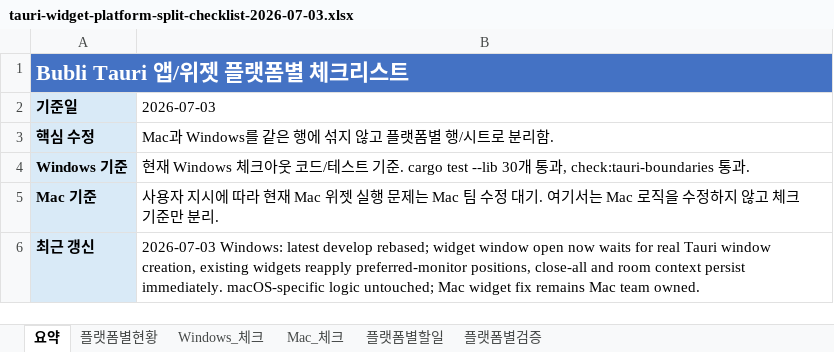
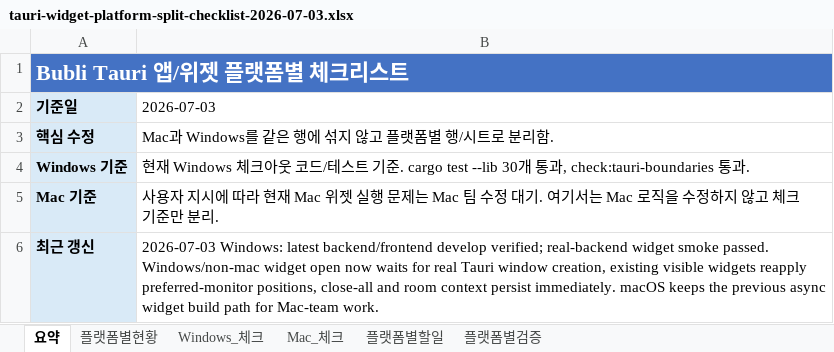
Before and after one commit to kosta-dev-sjh/bubli-frontend, an Excel workbook: docs/tauri-widget-platform-split-checklist-2026-07-03.xlsx, sheet 요약, drawn as a sheet; values as stored, in another font and other column widths than the file's, no borders; the diff names each change by its address in the sheet, - before the commit and + after, or states it on an @@ line.

```diff
--- a/docs/tauri-widget-platform-split-checklist-2026-07-03.xlsx (sheet 요약)
+++ b/docs/tauri-widget-platform-split-checklist-2026-07-03.xlsx (sheet 요약)
-B6 (2026-07-03): …Windows: latest develop rebased; widget window open now waits for real Tauri window creation, existing widgets reapply preferred-monitor positions, close-all and room context persist immediately. macOS-specific logic untouched; Mac widget fix remains Mac team owned.
+B6 (2026-07-03): …Windows: latest backend/frontend develop verified; real-backend widget smoke passed. Windows/non-mac widget open now waits for real Tauri window creation, existing visible widgets reapply preferred-monitor positions, close-all and room context persist immediately. macOS keeps the previous async widget build path for Mac-team work.
```
Also changed, not shown: sheet Windows_체크, sheet 플랫폼별현황, sheet 플랫폼별검증, 1 other file.
